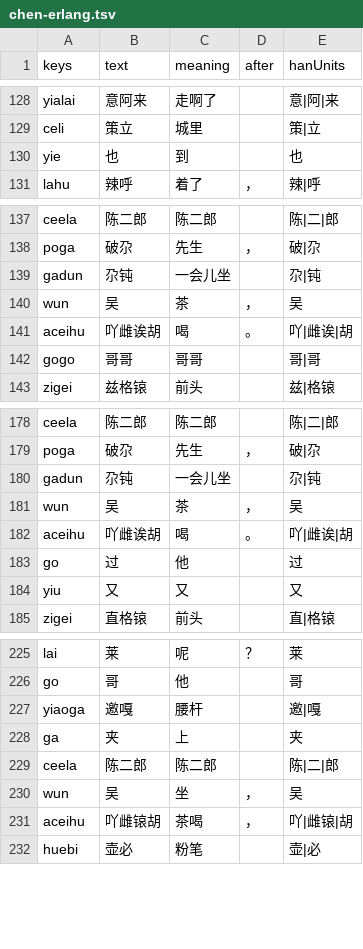
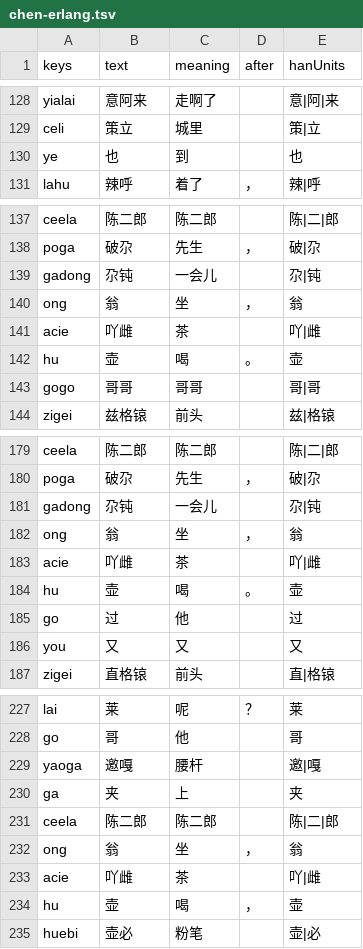
Before and after one commit to luggroo/bizic-keyboard, a TSV file: tools/story-demo/chen-erlang.tsv, drawn as a sheet; only a part is shown, gaps mark what is left out; the diff covers the shown part only.

```diff
--- a/tools/story-demo/chen-erlang.tsv
+++ b/tools/story-demo/chen-erlang.tsv
@@ -129,3 +129,3 @@ yialai	意阿来	走啊了		意|阿|来
 celi	策立	城里		策|立
-yie	也	到		也
+ye	也	到		也
 lahu	辣呼	着了	，	辣|呼
@@ -138,5 +138,6 @@ ceela	陈二郎	陈二郎		陈|二|郎
 poga	破尕	先生	，	破|尕
-gadun	尕钝	一会儿坐		尕|钝
-wun	吴	茶	，	吴
-aceihu	吖雌诶胡	喝	。	吖|雌诶|胡
+gadong	尕钝	一会儿		尕|钝
+ong	翁	坐	，	翁
+acie	吖雌	茶		吖|雌
+hu	壶	喝	。	壶
 gogo	哥哥	哥哥		哥|哥
@@ -179,7 +180,8 @@ ceela	陈二郎	陈二郎		陈|二|郎
 poga	破尕	先生	，	破|尕
-gadun	尕钝	一会儿坐		尕|钝
-wun	吴	茶	，	吴
-aceihu	吖雌诶胡	喝	。	吖|雌诶|胡
+gadong	尕钝	一会儿		尕|钝
+ong	翁	坐	，	翁
+acie	吖雌	茶		吖|雌
+hu	壶	喝	。	壶
 go	过	他		过
-yiu	又	又		又
+you	又	又		又
 zigei	直格锿	前头		直|格锿
@@ -226,7 +228,8 @@ lai	莱	呢	？	莱
 go	哥	他		哥
-yiaoga	邀嘎	腰杆		邀|嘎
+yaoga	邀嘎	腰杆		邀|嘎
 ga	夹	上		夹
 ceela	陈二郎	陈二郎		陈|二|郎
-wun	吴	坐	，	吴
-aceihu	吖雌锿胡	茶喝	，	吖|雌锿|胡
+ong	翁	坐	，	翁
+acie	吖雌	茶		吖|雌
+hu	壶	喝	，	壶
 huebi	壶必	粉笔		壶|必
```
Also changed, not shown: 16 edited cells elsewhere in this file, tools/data/orthography-defaults.tsv, tools/data/orthography-grammar.tsv, 48 other files.
